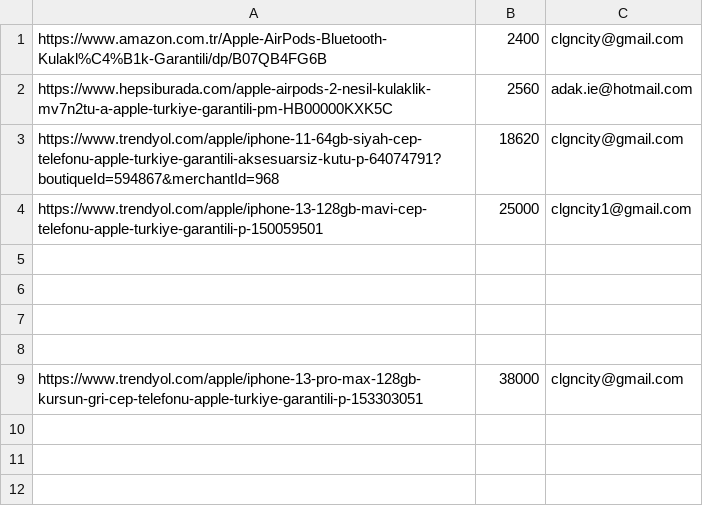
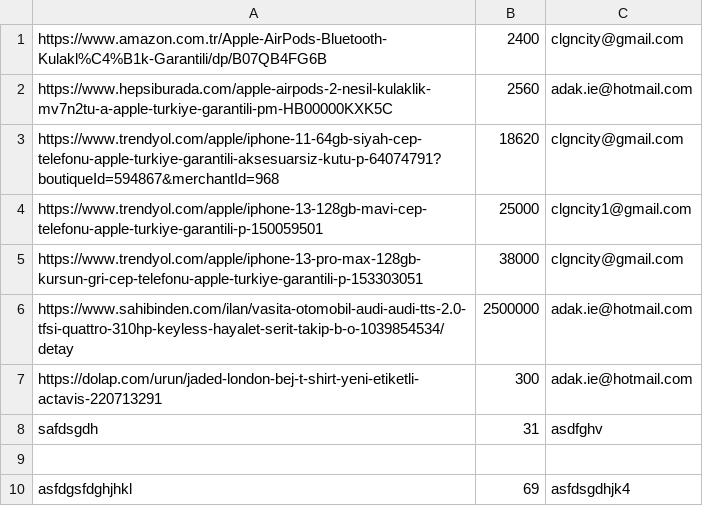
Before and after one commit to Ilhanemreadak/price-follower, a CSV file: data/watched_products.csv, drawn as a sheet; removed rows and columns are numbered as before the commit, all else as after; the diff names each change by its address in the sheet, - before the commit and + after, or states it on an @@ line.

```diff
--- a/data/watched_products.csv
+++ b/data/watched_products.csv
@@ row 9 moved to row 5: https://www.trendyol.com/apple/iphone-13… @@
+row 6: https://www.sahibinden.com/ilan/vasita-otomobil-audi-audi-tts-2.0-tfsi-quattro-310hp-keyless-hayalet-serit-takip-b-o-1039854534/detay | 2500000 | adak.ie@hotmail.com
+row 7: https://dolap.com/urun/jaded-london-bej-t-shirt-yeni-etiketli-actavis-220713291 | 300 | adak.ie@hotmail.com
+row 8: safdsgdh | 31 | asdfghv
-row 10: (empty)
+row 10: asfdgsfdghjhkl | 69 | asfdsgdhjk4
-row 7: (empty)
-row 8: (empty)
```
Also changed, not shown: 3 other files.
